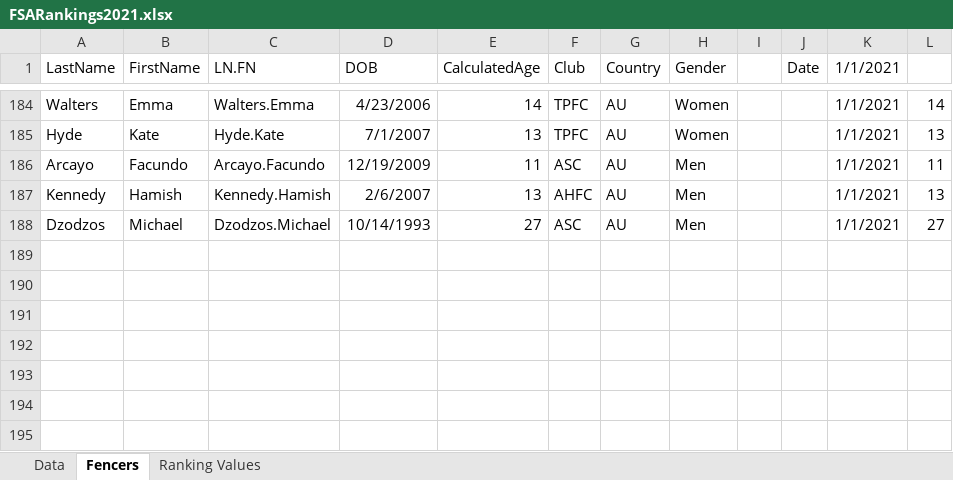
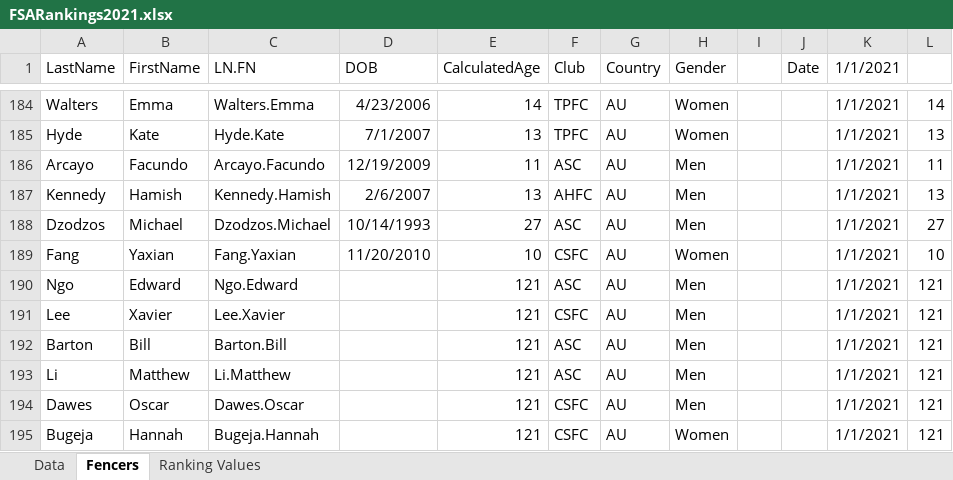
Before and after one commit to stuartmarshall87/FencingSAResults2, an Excel workbook: 2021/FSARankings2021.xlsx, sheet Fencers, drawn as a sheet; only a part is shown, gaps mark what is left out; values as stored, in another font and other column widths than the file's, no borders; table styles not drawn; the diff names each change by its address in the sheet, - before the commit and + after, or states it on an @@ line.

```diff
--- a/2021/FSARankings2021.xlsx (sheet Fencers)
+++ b/2021/FSARankings2021.xlsx (sheet Fencers)
+row 189: Fang | Yaxian | Fang.Yaxian | 11/20/2010 | 10 | CSFC | AU | Women |  |  | 1/1/2021 | 10
+row 190: Ngo | Edward | Ngo.Edward |  | 121 | ASC | AU | Men |  |  | 1/1/2021 | 121
+row 191: Lee | Xavier | Lee.Xavier |  | 121 | CSFC | AU | Men |  |  | 1/1/2021 | 121
+row 192: Barton | Bill | Barton.Bill |  | 121 | ASC | AU | Men |  |  | 1/1/2021 | 121
+row 193: Li | Matthew | Li.Matthew |  | 121 | ASC | AU | Men |  |  | 1/1/2021 | 121
+row 194: Dawes | Oscar | Dawes.Oscar |  | 121 | CSFC | AU | Men |  |  | 1/1/2021 | 121
+row 195: Bugeja | Hannah | Bugeja.Hannah |  | 121 | CSFC | AU | Women |  |  | 1/1/2021 | 121
```
Also changed, not shown: sheet Data, formulas that keep their value.
